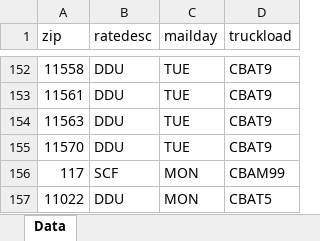
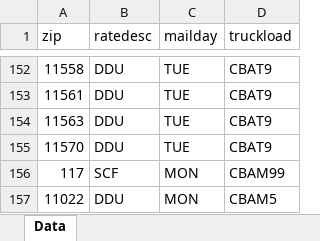
Before and after one commit to jimelj/mailApp, an Excel workbook: Zips by Address File Group.xlsx, sheet Data, drawn as a sheet; only a part is shown, gaps mark what is left out; values as stored, in another font and other column widths than the file's, no borders; conditional formats not drawn; the diff names each change by its address in the sheet, - before the commit and + after, or states it on an @@ line.

Commit message:
updating zips by address zip data

```diff
--- a/Zips by Address File Group.xlsx (sheet Data)
+++ b/Zips by Address File Group.xlsx (sheet Data)
-D157 (truckload): CBAT5
+D157 (truckload): CBAM5
```
